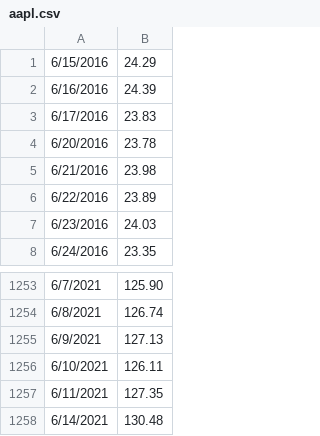
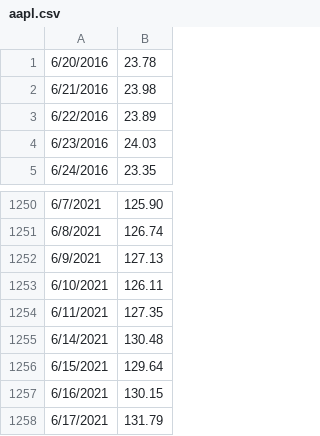
Before and after one commit to RaphaelKhy/portfolio-visualizer, a CSV file: data/aapl.csv, drawn as a sheet; only a part is shown, gaps mark what is left out; removed rows and columns are numbered as before the commit, all else as after; the diff names each change by its address in the sheet, - before the commit and + after, or states it on an @@ line.

```diff
--- a/data/aapl.csv
+++ b/data/aapl.csv
-row 1: 6/15/2016 | 24.29
-row 2: 6/16/2016 | 24.39
-row 3: 6/17/2016 | 23.83
+row 1256: 6/15/2021 | 129.64
+row 1257: 6/16/2021 | 130.15
+row 1258: 6/17/2021 | 131.79
```
Also changed, not shown: data/baba.csv, data/spy.csv, 15 other files.
